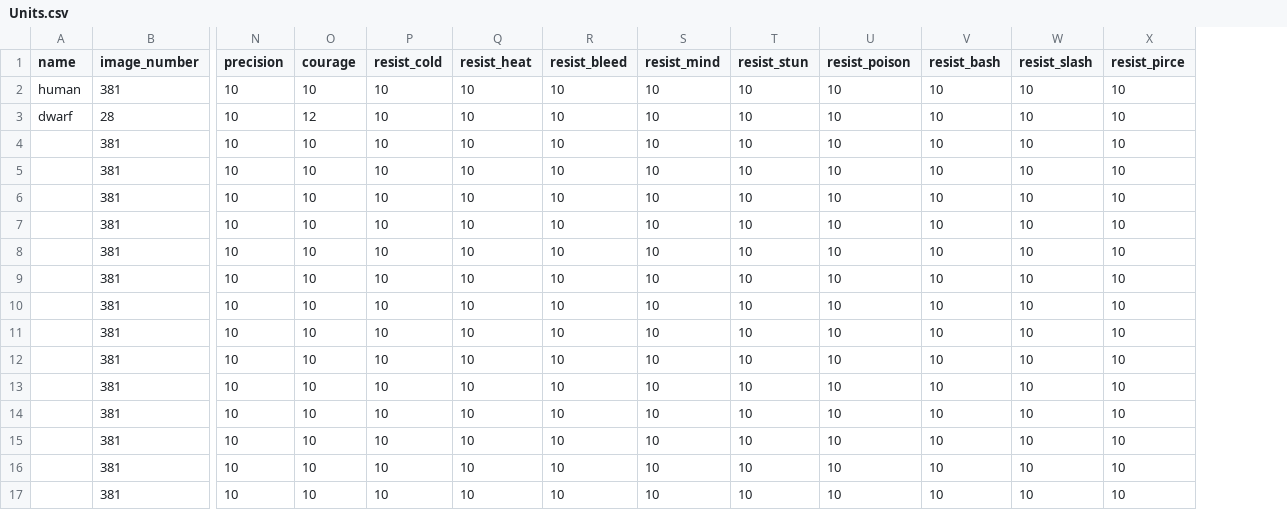
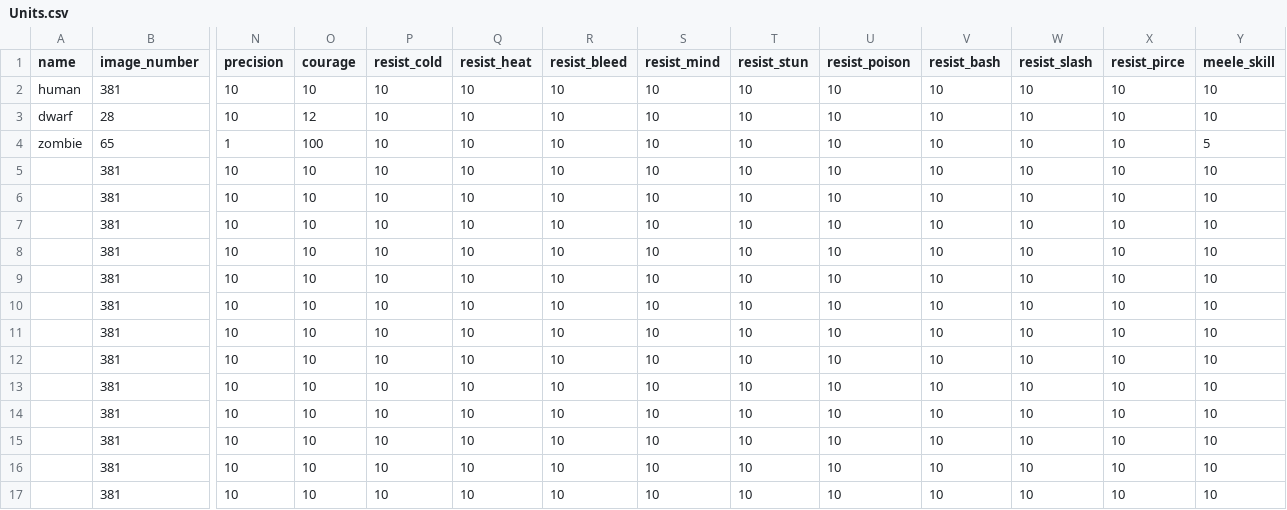
Before and after one commit to moeseven/BattleCrew, a CSV file: BattleCrew/resources/Units.csv, drawn as a sheet; only a part is shown, gaps mark what is left out; removed rows and columns are numbered as before the commit, all else as after; rows hold the shown columns only; the diff names each change by its address in the sheet, - before the commit and + after, or states it on an @@ line.

```diff
--- a/BattleCrew/resources/Units.csv
+++ b/BattleCrew/resources/Units.csv
+column Y (meele_skill), rows 2-3: 10 | 10; rows 5-17: all 10
+row 4: zombie | 65 | 1 | 100 | 10 | 10 | 10 | 10 | 10 | 10 | 10 | 10 | 10 | 5
-row 17:  | 381 | 10 | 10 | 10 | 10 | 10 | 10 | 10 | 10 | 10 | 10 | 10
```
Also changed, not shown: 8 other files.
